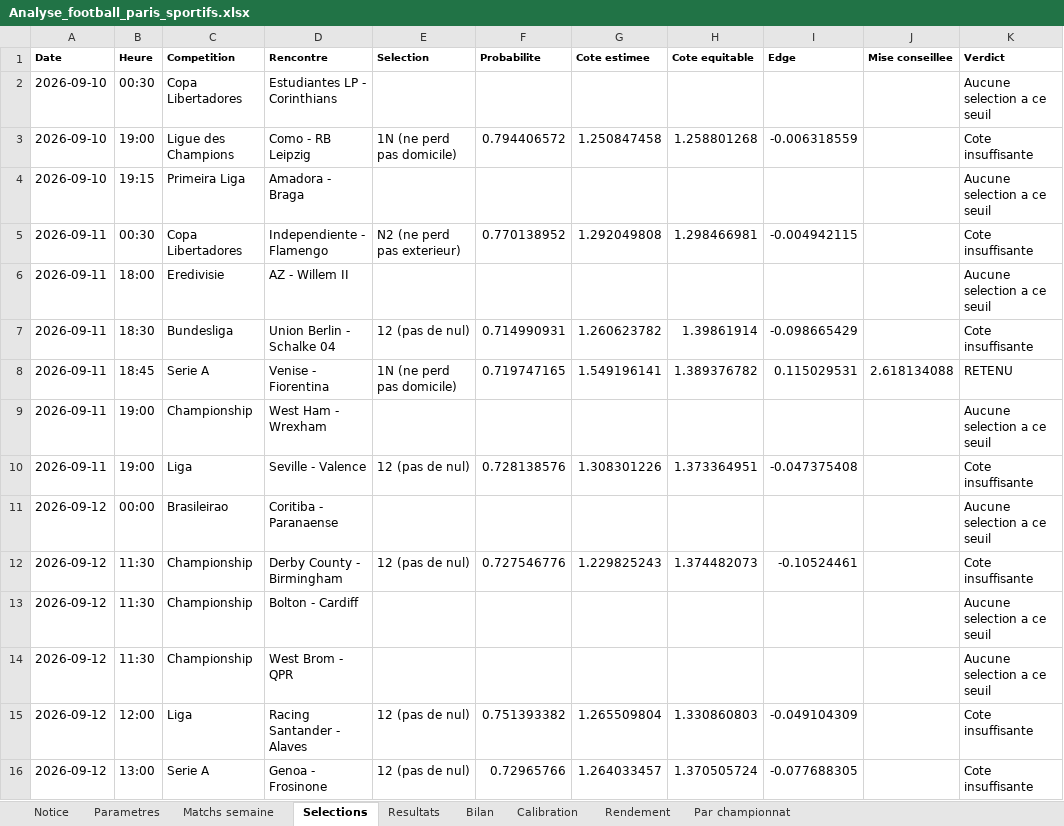
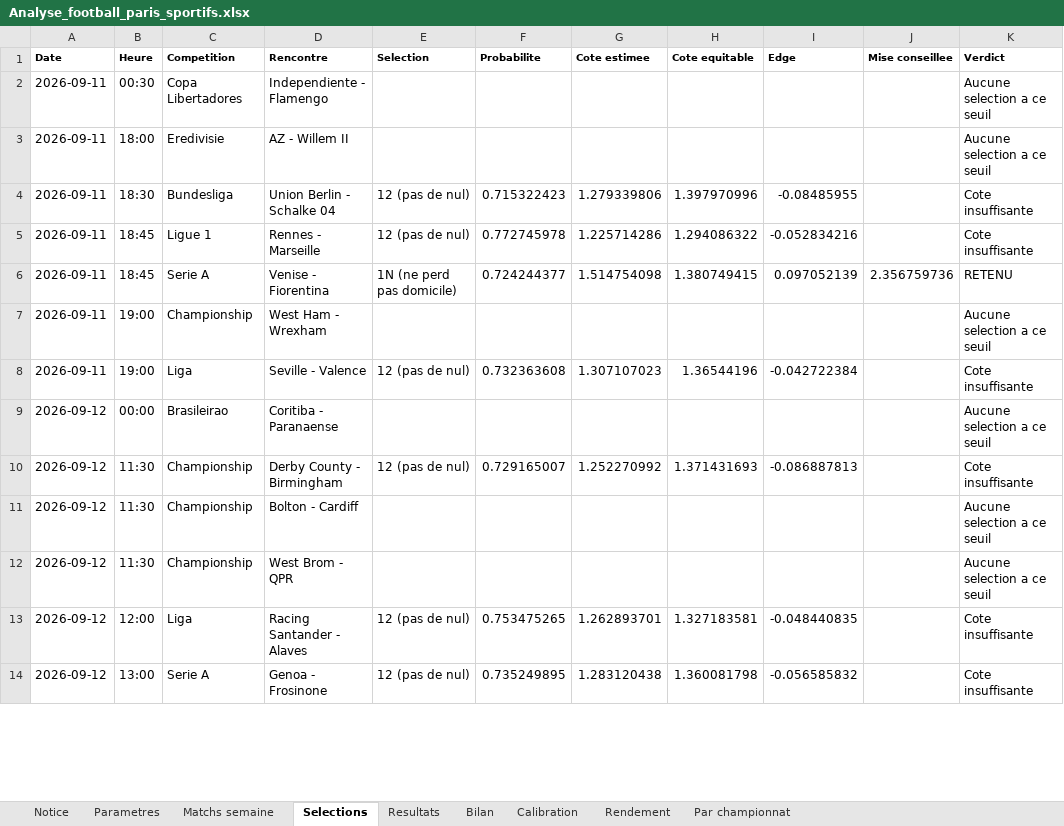
Before and after one commit to zoukeur971/analyse-foot, an Excel workbook: classeur/Analyse_football_paris_sportifs.xlsx, sheet Selections, drawn as a sheet; only a part is shown; values as stored, in another font and other column widths than the file's, no borders; removed rows and columns are numbered as before the commit, all else as after; the diff covers the shown part only; the diff names each change by its address in the sheet, - before the commit and + after, or states it on an @@ line.

```diff
--- a/classeur/Analyse_football_paris_sportifs.xlsx (sheet Selections)
+++ b/classeur/Analyse_football_paris_sportifs.xlsx (sheet Selections)
-A2 (Date): 2026-09-10
+A2 (Date): 2026-09-11
-D2 (Rencontre): Estudiantes LP - Corinthians
+D2 (Rencontre): Independiente - Flamengo
-row 3: 2026-09-10 | 19:00 | Ligue des Champions | Como - RB Leipzig | 1N (ne perd pas domicile) | 0.794406572 | 1.250847458 | 1.258801268 | -0.006318559 |  | Cote insuffisante
-row 4: 2026-09-10 | 19:15 | Primeira Liga | Amadora - Braga |  |  |  |  |  |  | Aucune selection a ce seuil
-row 5: 2026-09-11 | 00:30 | Copa Libertadores | Independiente - Flamengo | N2 (ne perd pas exterieur) | 0.770138952 | 1.292049808 | 1.298466981 | -0.004942115 |  | Cote insuffisante
-F4 (Probabilite): 0.714990931
+F4 (Probabilite): 0.715322423
-G4 (Cote estimee): 1.260623782
+G4 (Cote estimee): 1.279339806
-H4 (Cote equitable): 1.39861914
+H4 (Cote equitable): 1.397970996
-I4 (Edge): -0.098665429
+I4 (Edge): -0.08485955
+row 5: 2026-09-11 | 18:45 | Ligue 1 | Rennes - Marseille | 12 (pas de nul) | 0.772745978 | 1.225714286 | 1.294086322 | -0.052834216 |  | Cote insuffisante
-F6 (Probabilite): 0.719747165
+F6 (Probabilite): 0.724244377
-G6 (Cote estimee): 1.549196141
+G6 (Cote estimee): 1.514754098
-H6 (Cote equitable): 1.389376782
+H6 (Cote equitable): 1.380749415
-I6 (Edge): 0.115029531
+I6 (Edge): 0.097052139
-J6 (Mise conseillee): 2.618134088
+J6 (Mise conseillee): 2.356759736
-F8 (Probabilite): 0.728138576
+F8 (Probabilite): 0.732363608
-G8 (Cote estimee): 1.308301226
+G8 (Cote estimee): 1.307107023
-H8 (Cote equitable): 1.373364951
+H8 (Cote equitable): 1.36544196
-I8 (Edge): -0.047375408
+I8 (Edge): -0.042722384
-F10 (Probabilite): 0.727546776
+F10 (Probabilite): 0.729165007
-G10 (Cote estimee): 1.229825243
+G10 (Cote estimee): 1.252270992
-H10 (Cote equitable): 1.374482073
+H10 (Cote equitable): 1.371431693
-I10 (Edge): -0.10524461
+I10 (Edge): -0.086887813
-F13 (Probabilite): 0.751393382
+F13 (Probabilite): 0.753475265
-G13 (Cote estimee): 1.265509804
+G13 (Cote estimee): 1.262893701
-H13 (Cote equitable): 1.330860803
+H13 (Cote equitable): 1.327183581
-I13 (Edge): -0.049104309
+I13 (Edge): -0.048440835
-F14 (Probabilite): 0.72965766
+F14 (Probabilite): 0.735249895
-G14 (Cote estimee): 1.264033457
+G14 (Cote estimee): 1.283120438
-H14 (Cote equitable): 1.370505724
+H14 (Cote equitable): 1.360081798
-I14 (Edge): -0.077688305
+I14 (Edge): -0.056585832
```
Also changed, not shown: 16 added rows and 163 edited cells elsewhere in this sheet, sheet Matchs semaine, sheet Resultats, sheet Par championnat, sheet Bilan, sheet Rendement, sheet Calibration, 2 more sheets, 6 other files.
